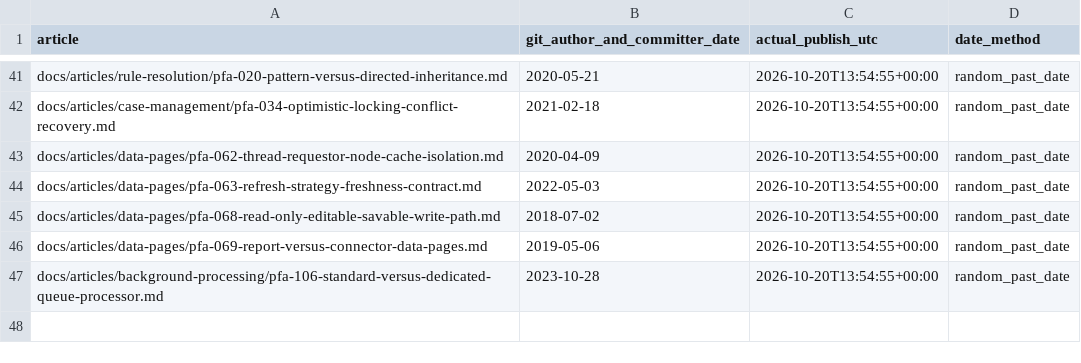
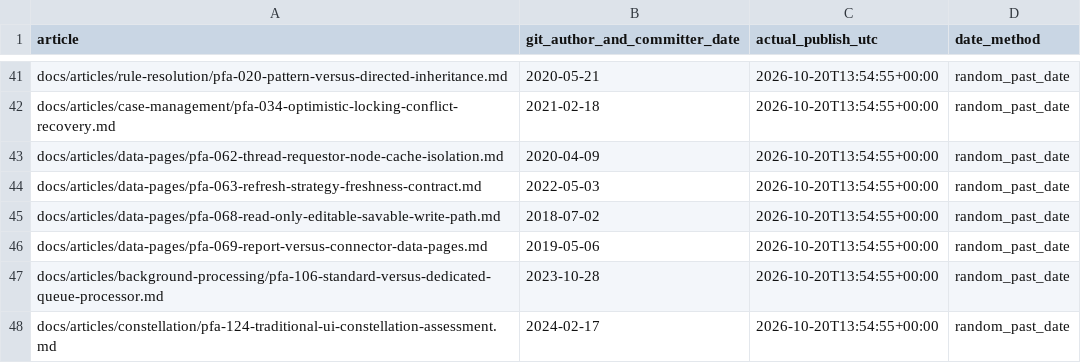
Before and after one commit to chandransandeep/pega-feature-atlas, a TSV file: docs/commit-date-register.tsv, drawn as a sheet; only a part is shown, gaps mark what is left out; the diff names each change by its address in the sheet, - before the commit and + after, or states it on an @@ line.

Commit message:
Publish PFA-124: pfa-124-traditional-ui-constellation-assessment

```diff
--- a/docs/commit-date-register.tsv
+++ b/docs/commit-date-register.tsv
+row 48: docs/articles/constellation/pfa-124-traditional-ui-constellation-assessment.md | 2024-02-17 | 2026-10-20T13:54:55+00:00 | random_past_date
```
Also changed, not shown: 3 other files.
